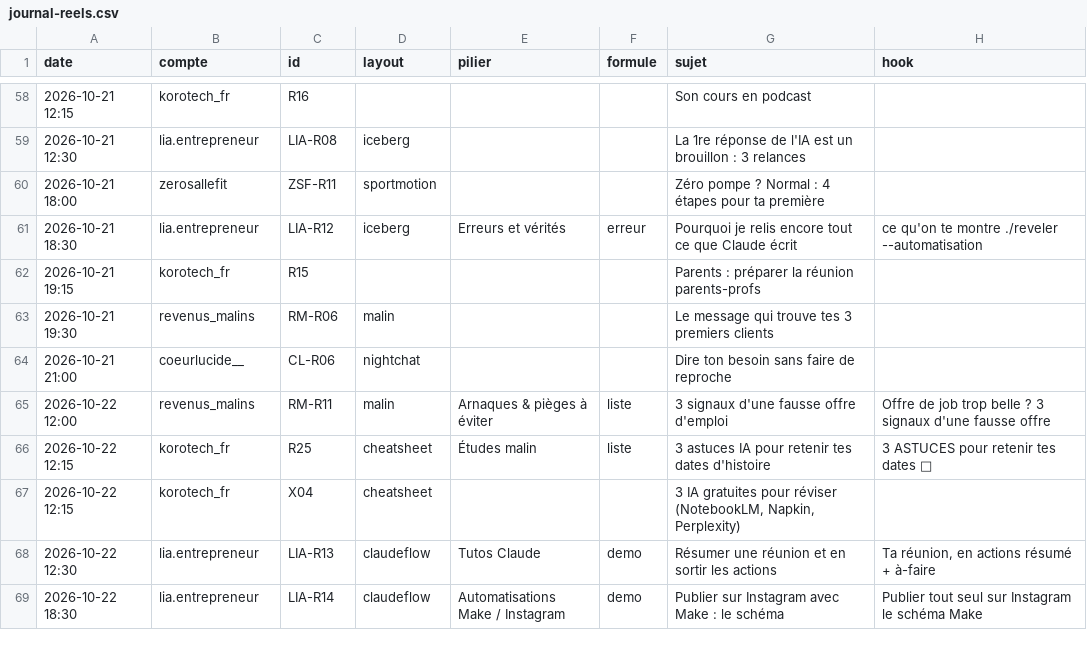
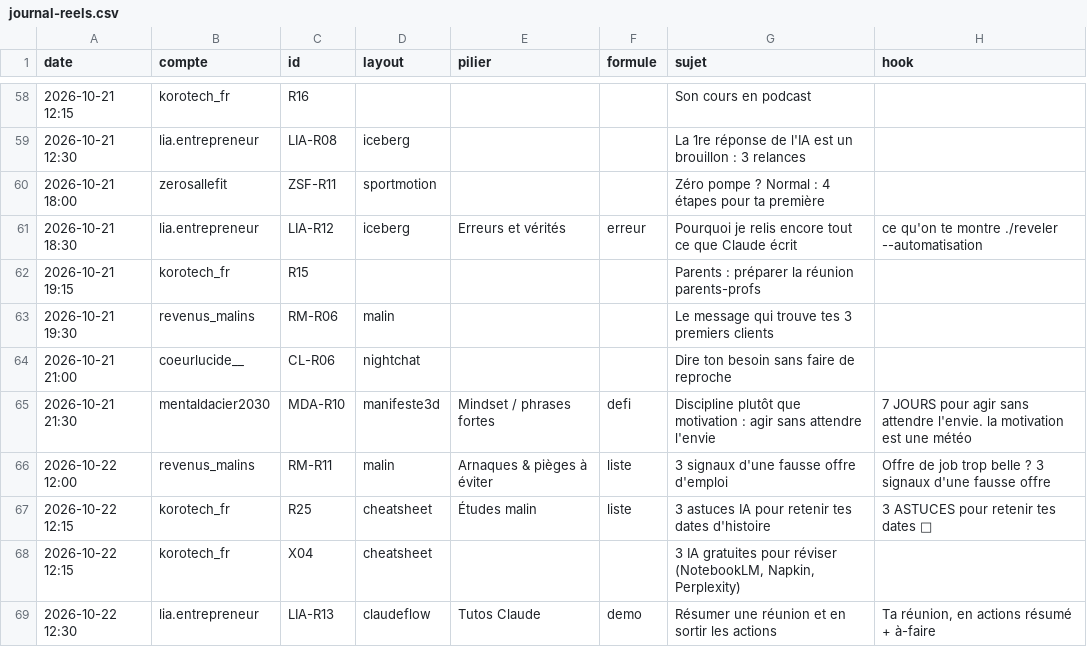
Before and after one commit to izac07/korotech-media, a CSV file: journal-reels.csv, drawn as a sheet; only a part is shown, gaps mark what is left out; the shorter side is filled out with more unchanged rows.

```diff
--- a/journal-reels.csv
+++ b/journal-reels.csv
@@ -64,2 +64,3 @@ date;compte;id;layout;pilier;formule;sujet;hook
 2026-10-21 21:00;coeurlucide__;CL-R06;nightchat;;;Dire ton besoin sans faire de reproche;
+2026-10-21 21:30;mentaldacier2030;MDA-R10;manifeste3d;Mindset / phrases fortes;defi;Discipline plutôt que motivation : agir sans attendre l'envie;7 JOURS pour agir sans attendre l'envie. la motivation est une météo
 2026-10-22 12:00;revenus_malins;RM-R11;malin;Arnaques & pièges à éviter;liste;3 signaux d'une fausse offre d'emploi;Offre de job trop belle ? 3 signaux d'une fausse offre
```
Also changed, not shown: 1 other file.
